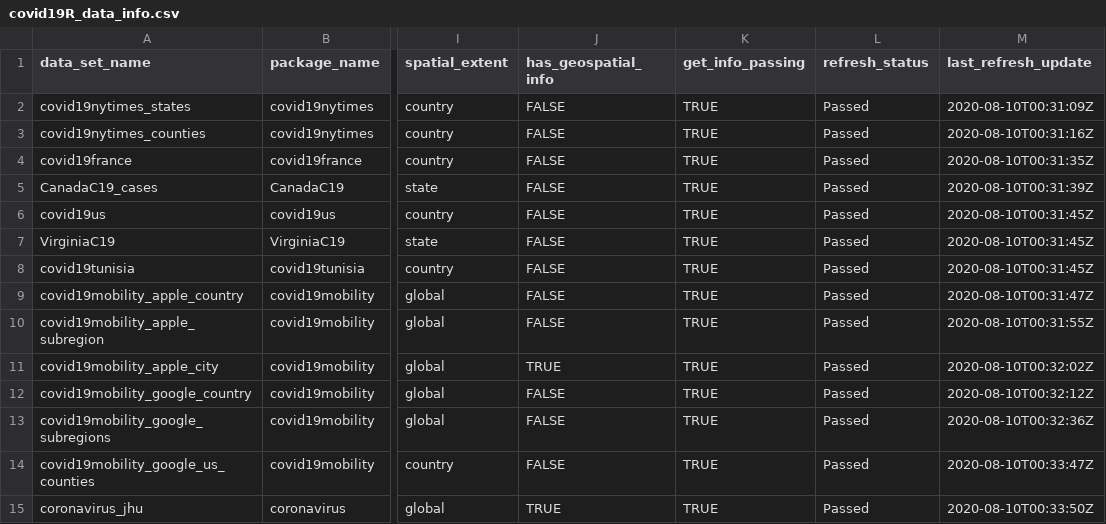
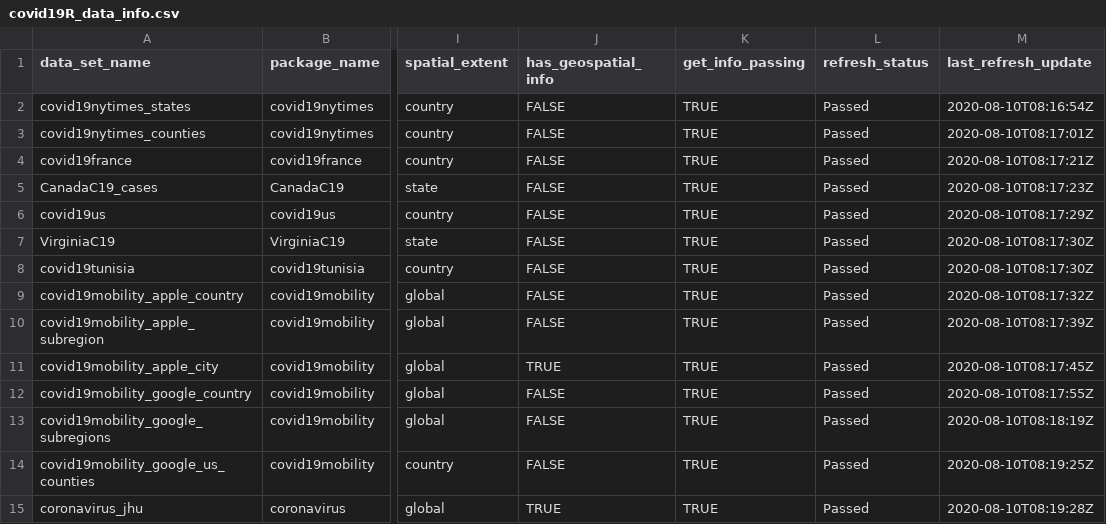
Before and after one commit to Covid19R/covid19Rdata, a CSV file: data-raw/covid19R_data_info.csv, drawn as a sheet; only a part is shown, gaps mark what is left out; the diff names each change by its address in the sheet, - before the commit and + after, or states it on an @@ line.

```diff
--- a/data-raw/covid19R_data_info.csv
+++ b/data-raw/covid19R_data_info.csv
-M2 (last_refresh_update): 2020-08-10T00:31:09Z
+M2 (last_refresh_update): 2020-08-10T08:16:54Z
-M3 (last_refresh_update): 2020-08-10T00:31:16Z
+M3 (last_refresh_update): 2020-08-10T08:17:01Z
-M4 (last_refresh_update): 2020-08-10T00:31:35Z
+M4 (last_refresh_update): 2020-08-10T08:17:21Z
-M5 (last_refresh_update): 2020-08-10T00:31:39Z
+M5 (last_refresh_update): 2020-08-10T08:17:23Z
-M6 (last_refresh_update): 2020-08-10T00:31:45Z
+M6 (last_refresh_update): 2020-08-10T08:17:29Z
-M7:M8 (last_refresh_update): 2020-08-10T00:31:45Z
+M7:M8 (last_refresh_update): 2020-08-10T08:17:30Z
-M9 (last_refresh_update): 2020-08-10T00:31:47Z
+M9 (last_refresh_update): 2020-08-10T08:17:32Z
-M10 (last_refresh_update): 2020-08-10T00:31:55Z
+M10 (last_refresh_update): 2020-08-10T08:17:39Z
-M11 (last_refresh_update): 2020-08-10T00:32:02Z
+M11 (last_refresh_update): 2020-08-10T08:17:45Z
-M12 (last_refresh_update): 2020-08-10T00:32:12Z
+M12 (last_refresh_update): 2020-08-10T08:17:55Z
-M13 (last_refresh_update): 2020-08-10T00:32:36Z
+M13 (last_refresh_update): 2020-08-10T08:18:19Z
-M14 (last_refresh_update): 2020-08-10T00:33:47Z
+M14 (last_refresh_update): 2020-08-10T08:19:25Z
-M15 (last_refresh_update): 2020-08-10T00:33:50Z
+M15 (last_refresh_update): 2020-08-10T08:19:28Z
```
Also changed, not shown: 5 other files.
